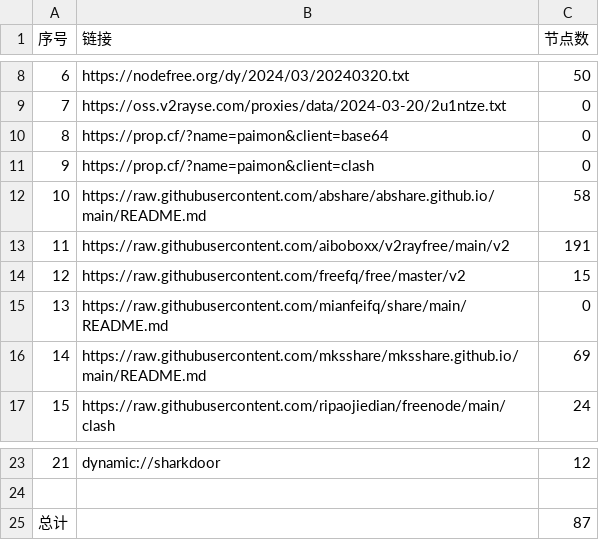
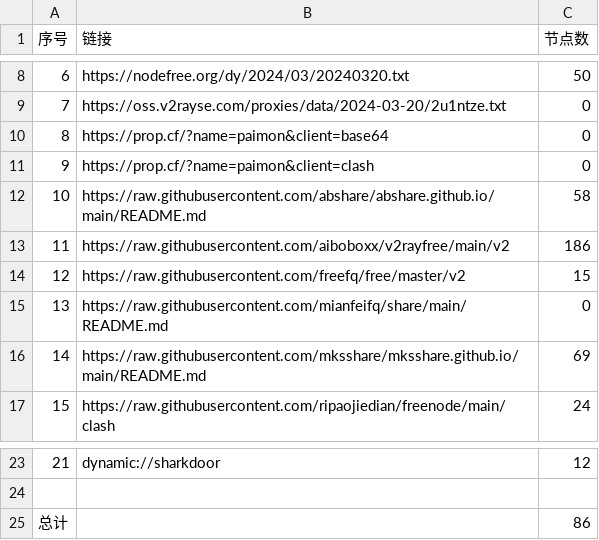
Before and after one commit to randy2jenk/AutoMergePublicNodes, a CSV file: list_result.csv, drawn as a sheet; only a part is shown, gaps mark what is left out.

```diff
--- a/list_result.csv
+++ b/list_result.csv
@@ -12,3 +12,3 @@
 10,https://raw.githubusercontent.com/abshare/abshare.github.io/main/README.md,58
-11,https://raw.githubusercontent.com/aiboboxx/v2rayfree/main/v2,191
+11,https://raw.githubusercontent.com/aiboboxx/v2rayfree/main/v2,186
 12,https://raw.githubusercontent.com/freefq/free/master/v2,15
@@ -24,2 +24,2 @@
 
-总计,,87
+总计,,86
```
Also changed, not shown: 6 other files.
